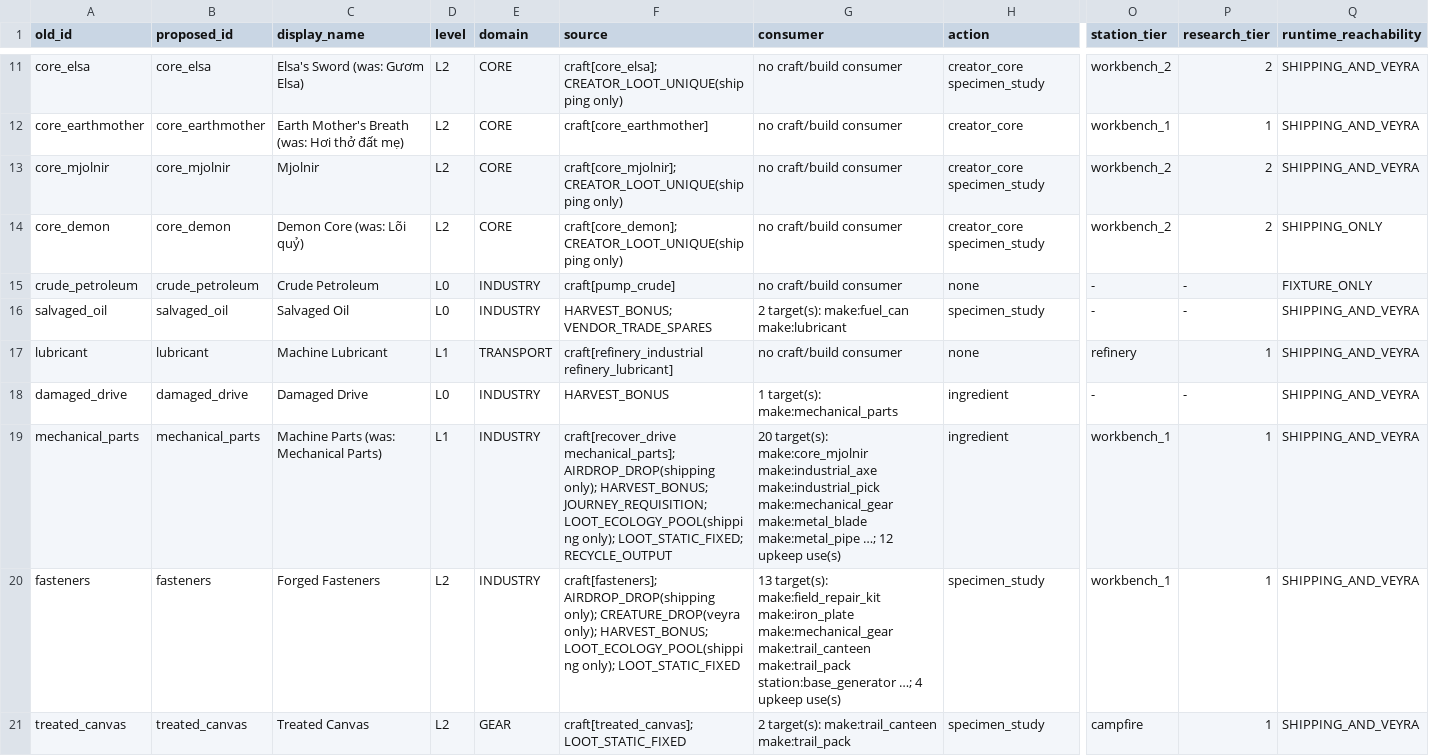
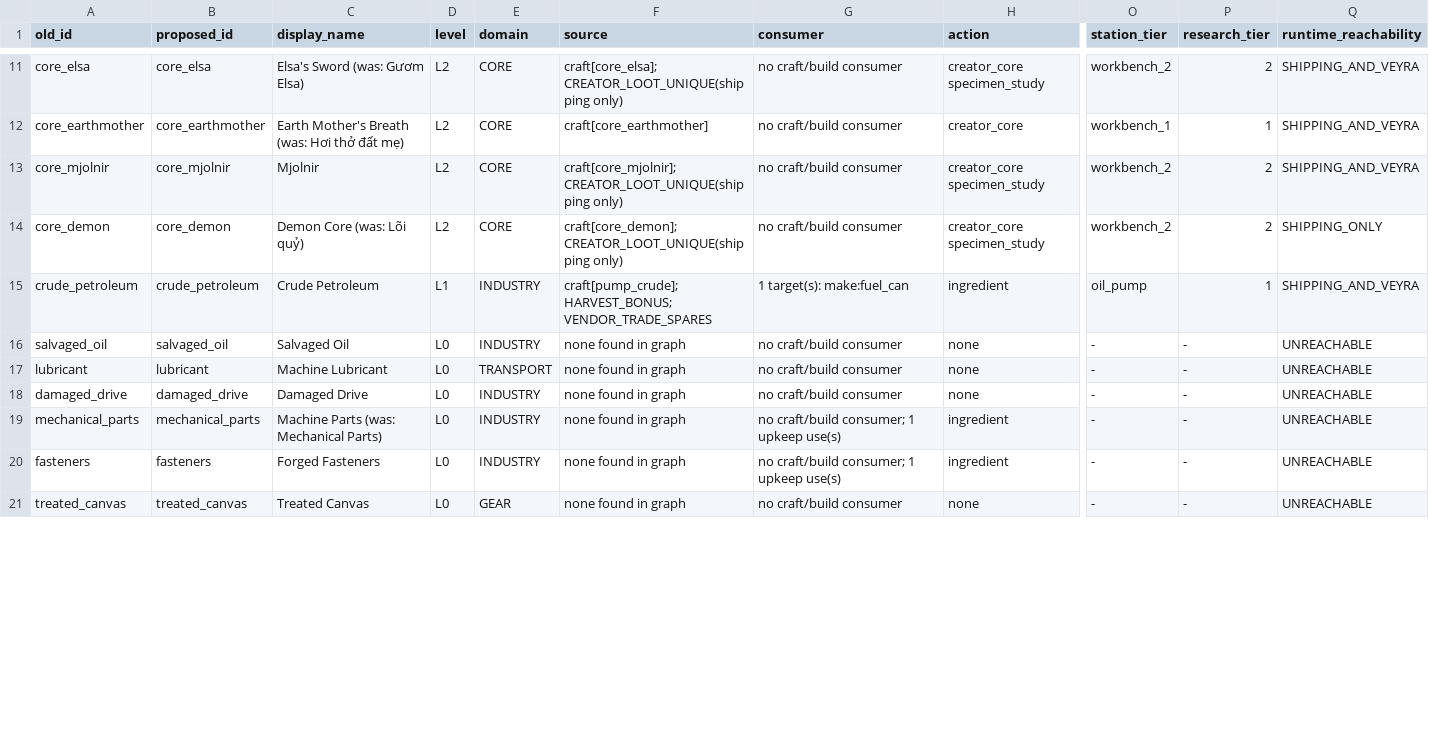
Before and after one commit to Khanh-glitch/Soul-of-Hero, a CSV file: web/ref/item-ontology-v2/manifest.csv, drawn as a sheet; only a part is shown, gaps mark what is left out; the diff covers the shown part only; the diff names each change by its address in the sheet, - before the commit and + after, or states it on an @@ line.

Commit message:
Tests: bring 21 stale suites onto the live rules (item set v3, Ledger rev 6, starter club, PA1); regenerate ontology artifacts; record official 336 h endurance on fc63741
No runtime game code changes. src edits are confined to analysis/test-only modules
(item-ontology-findings, item-crafting-design) and one veyra05 test.

- mec01-c1: rewritten onto the rev 6 motorbike chain, costs read from the catalog
- wp3: rewritten for item set v3 (hand-made Stone Pickaxe, roadside salvage, one machine part recycled at po_slag, Floor -1 reload)
- item-ontology-v2: 7 tests updated; P2 finding reports SUPERSEDED; 9 generated files refreshed
- r8b: asserts Plank Wall cannot be placed (game gap, flagged)
- endurance fc63741: exit 0, campaign gate 15/15, max save 3.97 MB, all six Elders reach settlements

Co-authored-by: arena-agent <297053741+arena-agent@users.noreply.github.com>

```diff
--- a/web/ref/item-ontology-v2/manifest.csv
+++ b/web/ref/item-ontology-v2/manifest.csv
-D15 (level): L0
+D15 (level): L1
-F15 (source): craft[pump_crude]
+F15 (source): craft[pump_crude]; HARVEST_BONUS; VENDOR_TRADE_SPARES
-G15 (consumer): no craft/build consumer
+G15 (consumer): 1 target(s): make:fuel_can
-H15 (action): none
+H15 (action): ingredient
-O15 (station_tier): -
+O15 (station_tier): oil_pump
-P15 (research_tier): -
+P15 (research_tier): 1
-Q15 (runtime_reachability): FIXTURE_ONLY
+Q15 (runtime_reachability): SHIPPING_AND_VEYRA
-F16 (source): HARVEST_BONUS; VENDOR_TRADE_SPARES
+F16 (source): none found in graph
-G16 (consumer): 2 target(s): make:fuel_can make:lubricant
+G16 (consumer): no craft/build consumer
-H16 (action): specimen_study
+H16 (action): none
-Q16:Q21 (runtime_reachability): SHIPPING_AND_VEYRA
+Q16:Q21 (runtime_reachability): UNREACHABLE
-D17 (level): L1
+D17 (level): L0
-F17 (source): craft[refinery_industrial refinery_lubricant]
+F17 (source): none found in graph
-O17 (station_tier): refinery
+O17 (station_tier): -
-P17 (research_tier): 1
+P17 (research_tier): -
-F18 (source): HARVEST_BONUS
+F18 (source): none found in graph
-G18 (consumer): 1 target(s): make:mechanical_parts
+G18 (consumer): no craft/build consumer
-H18 (action): ingredient
+H18 (action): none
-D19 (level): L1
+D19 (level): L0
-F19 (source): craft[recover_drive mechanical_parts]; AIRDROP_DROP(shipping only); HARVEST_BONUS; JOURNEY_REQUISITION; LOOT_ECOLOGY_POOL(shipping only); LOOT_STATIC_FIXED; RECYCLE_OUTPUT
+F19 (source): none found in graph
-G19 (consumer): 20 target(s): make:core_mjolnir make:industrial_axe make:industrial_pick make:mechanical_gear make:metal_blade make:metal_pipe …; 12 upkeep use(s)
+G19 (consumer): no craft/build consumer; 1 upkeep use(s)
-O19:O20 (station_tier): workbench_1
+O19:O20 (station_tier): -
-P19:P21 (research_tier): 1
+P19:P21 (research_tier): -
-D20:D21 (level): L2
+D20:D21 (level): L0
-F20 (source): craft[fasteners]; AIRDROP_DROP(shipping only); CREATURE_DROP(veyra only); HARVEST_BONUS; LOOT_ECOLOGY_POOL(shipping only); LOOT_STATIC_FIXED
+F20 (source): none found in graph
-G20 (consumer): 13 target(s): make:field_repair_kit make:iron_plate make:mechanical_gear make:trail_canteen make:trail_pack station:base_generator …; 4 upkeep use(s)
+G20 (consumer): no craft/build consumer; 1 upkeep use(s)
-H20 (action): specimen_study
+H20 (action): ingredient
-F21 (source): craft[treated_canvas]; LOOT_STATIC_FIXED
+F21 (source): none found in graph
-G21 (consumer): 2 target(s): make:trail_canteen make:trail_pack
+G21 (consumer): no craft/build consumer
-H21 (action): specimen_study
+H21 (action): none
-O21 (station_tier): campfire
+O21 (station_tier): -
```
Also changed, not shown: 133 edited cells elsewhere in this file, 34 other files.
